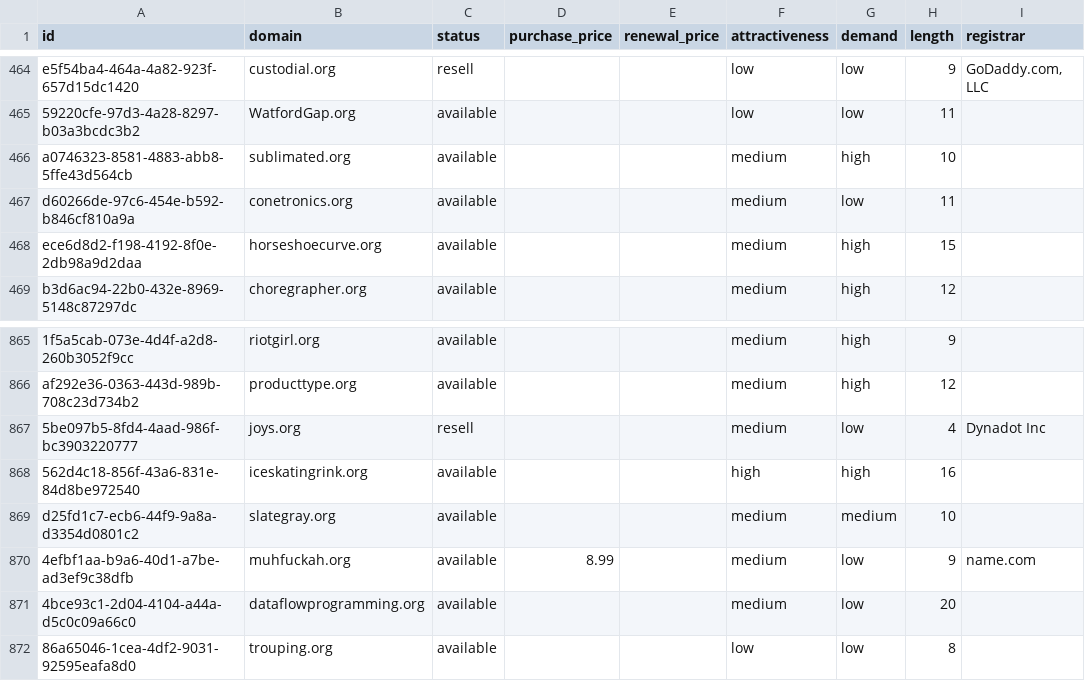
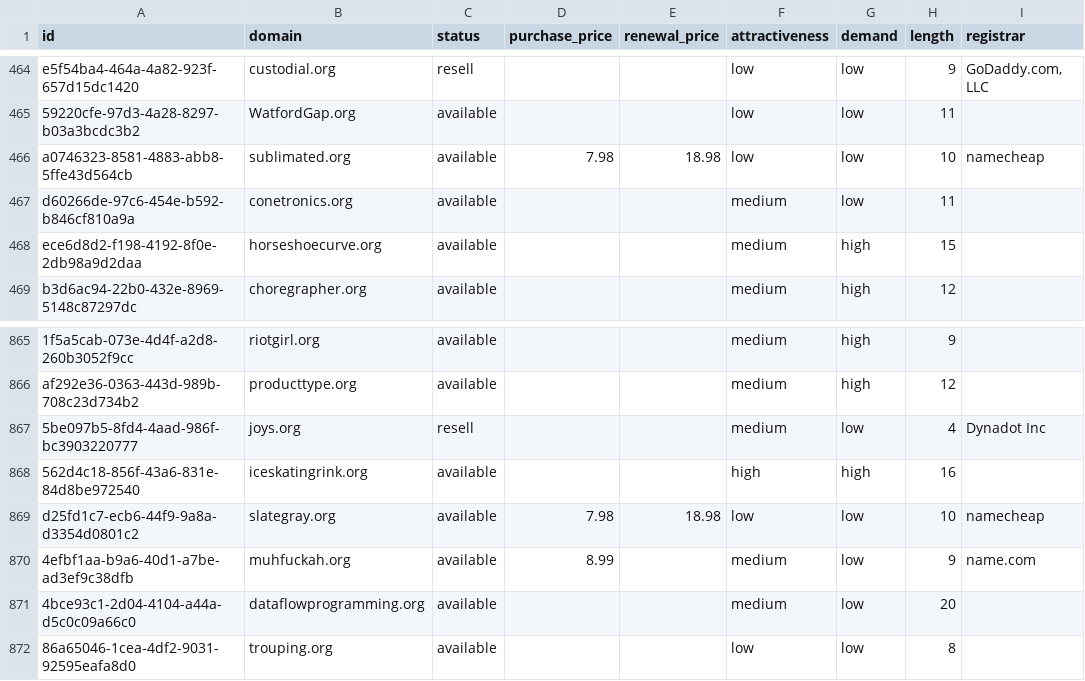
Before and after one commit to UniqueDomains/org-oneword-domains, a CSV file: org.csv, drawn as a sheet; only a part is shown, gaps mark what is left out; the diff names each change by its address in the sheet, - before the commit and + after, or states it on an @@ line.

Commit message:
Domains update

```diff
--- a/org.csv
+++ b/org.csv
-D466 (purchase_price): (empty)
+D466 (purchase_price): 7.98
-E466 (renewal_price): (empty)
+E466 (renewal_price): 18.98
-F466 (attractiveness): medium
+F466 (attractiveness): low
-G466 (demand): high
+G466 (demand): low
-I466 (registrar): (empty)
+I466 (registrar): namecheap
-D869 (purchase_price): (empty)
+D869 (purchase_price): 7.98
-E869 (renewal_price): (empty)
+E869 (renewal_price): 18.98
-F869 (attractiveness): medium
+F869 (attractiveness): low
-G869 (demand): medium
+G869 (demand): low
-I869 (registrar): (empty)
+I869 (registrar): namecheap
```
Also changed, not shown: 4 other files.
